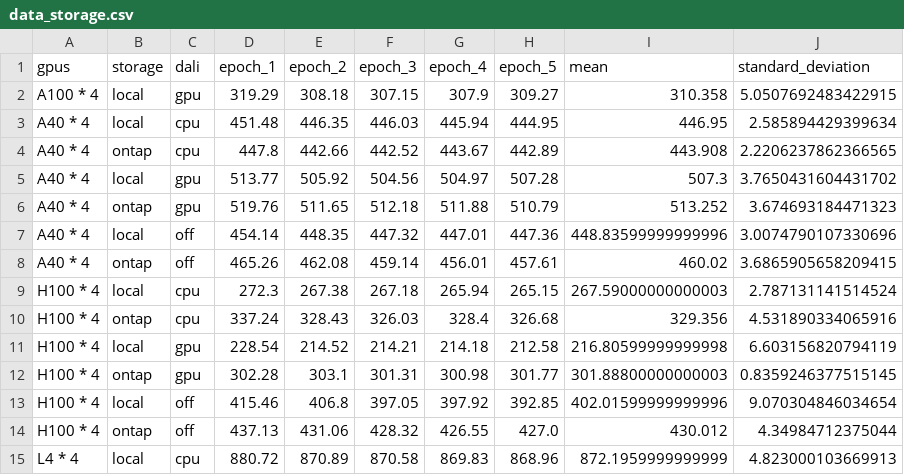
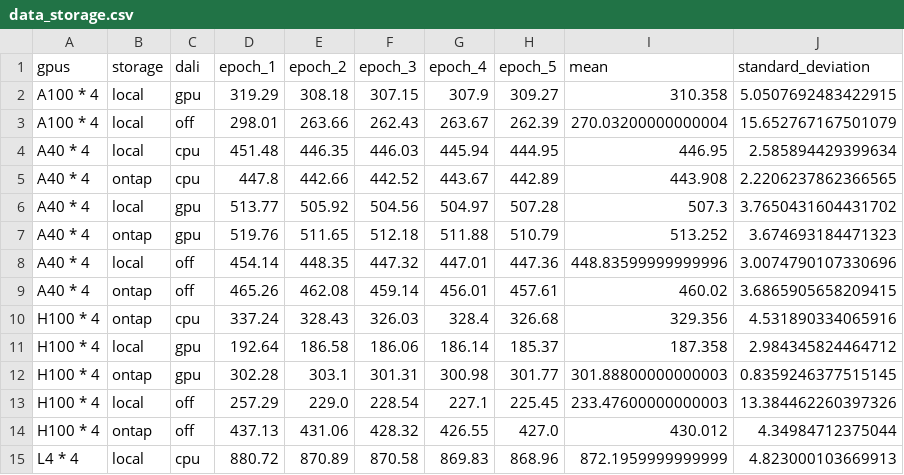
Before and after one commit to asdfry/image-classification, a CSV file: training/test_logs/data_storage.csv, drawn as a sheet; only a part is shown.

```diff
--- a/training/test_logs/data_storage.csv
+++ b/training/test_logs/data_storage.csv
@@ -2,2 +2,3 @@ gpus,storage,dali,epoch_1,epoch_2,epoch_3,epoch_4,epoch_5,mean,standard_deviatio
 A100 * 4,local,gpu,319.29,308.18,307.15,307.9,309.27,310.358,5.0507692483422915
+A100 * 4,local,off,298.01,263.66,262.43,263.67,262.39,270.03200000000004,15.652767167501079
 A40 * 4,local,cpu,451.48,446.35,446.03,445.94,444.95,446.95,2.585894429399634
@@ -8,7 +9,6 @@ A40 * 4,local,off,454.14,448.35,447.32,447.01,447.36,448.83599999999996,3.007479
 A40 * 4,ontap,off,465.26,462.08,459.14,456.01,457.61,460.02,3.6865905658209415
-H100 * 4,local,cpu,272.3,267.38,267.18,265.94,265.15,267.59000000000003,2.787131141514524
 H100 * 4,ontap,cpu,337.24,328.43,326.03,328.4,326.68,329.356,4.531890334065916
-H100 * 4,local,gpu,228.54,214.52,214.21,214.18,212.58,216.80599999999998,6.603156820794119
+H100 * 4,local,gpu,192.64,186.58,186.06,186.14,185.37,187.358,2.984345824464712
 H100 * 4,ontap,gpu,302.28,303.1,301.31,300.98,301.77,301.88800000000003,0.8359246377515145
-H100 * 4,local,off,415.46,406.8,397.05,397.92,392.85,402.01599999999996,9.070304846034654
+H100 * 4,local,off,257.29,229.0,228.54,227.1,225.45,233.47600000000003,13.384462260397326
 H100 * 4,ontap,off,437.13,431.06,428.32,426.55,427.0,430.012,4.34984712375044
```
Also changed, not shown: training/test_logs/data_local_dali_gpu.csv, 12 other files.
